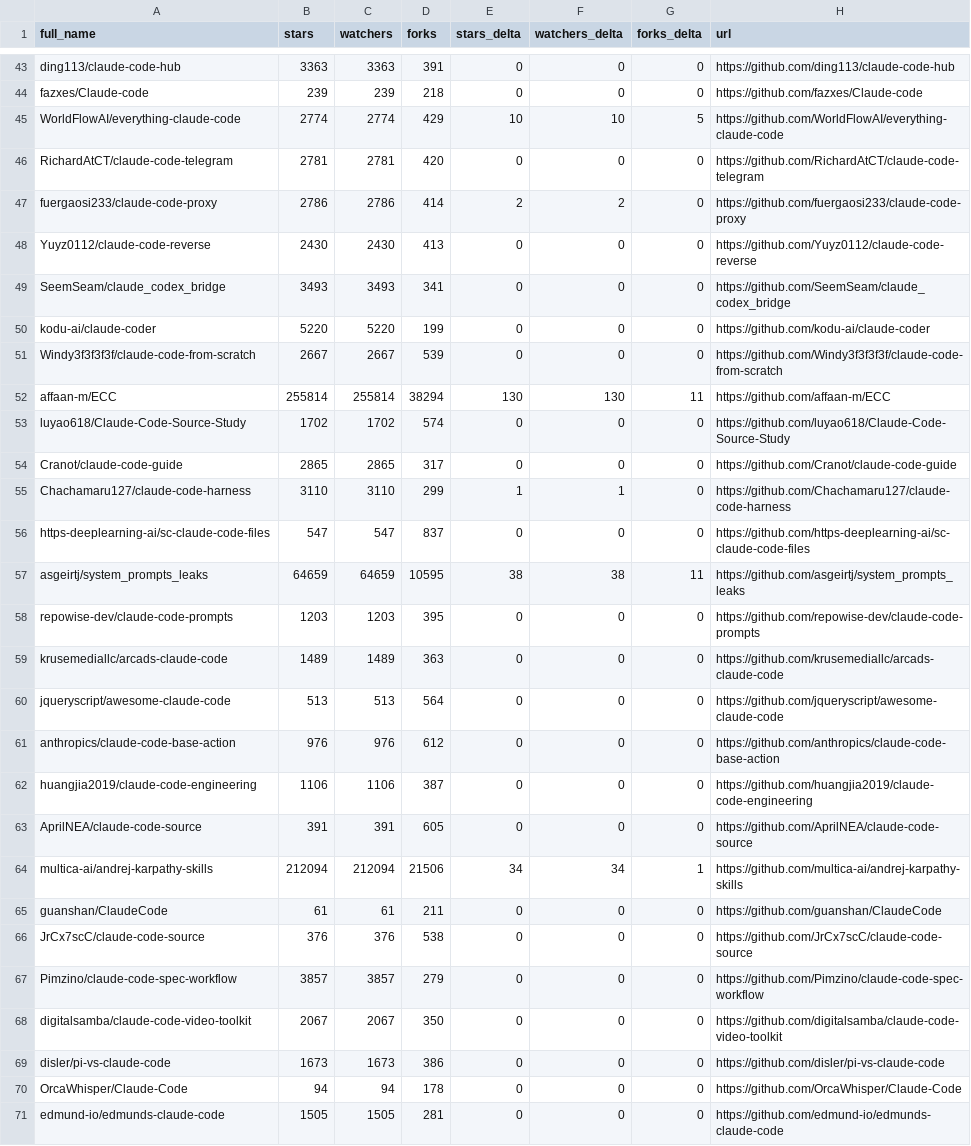
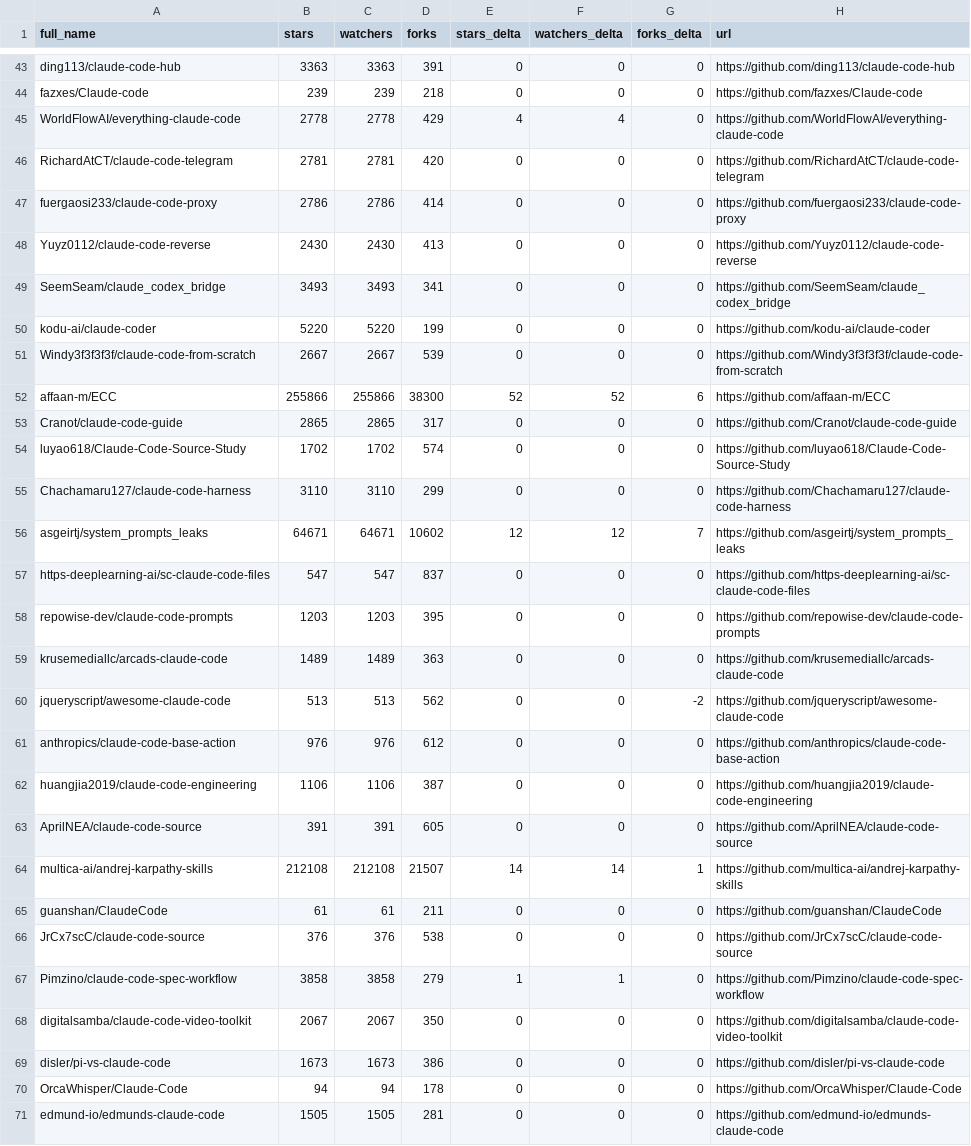
Before and after one commit to davisbuilds/awesome-claude-code, a CSV file: data/repo-ticker.csv, drawn as a sheet; only a part is shown, gaps mark what is left out; the diff covers the shown part only.

```diff
--- a/data/repo-ticker.csv
+++ b/data/repo-ticker.csv
@@ -44,5 +44,5 @@ ding113/claude-code-hub,3363,3363,391,0,0,0,https://github.com/ding113/claude-co
 fazxes/Claude-code,239,239,218,0,0,0,https://github.com/fazxes/Claude-code
-WorldFlowAI/everything-claude-code,2774,2774,429,10,10,5,https://github.com/WorldFlowAI/everything-claude-code
+WorldFlowAI/everything-claude-code,2778,2778,429,4,4,0,https://github.com/WorldFlowAI/everything-claude-code
 RichardAtCT/claude-code-telegram,2781,2781,420,0,0,0,https://github.com/RichardAtCT/claude-code-telegram
-fuergaosi233/claude-code-proxy,2786,2786,414,2,2,0,https://github.com/fuergaosi233/claude-code-proxy
+fuergaosi233/claude-code-proxy,2786,2786,414,0,0,0,https://github.com/fuergaosi233/claude-code-proxy
 Yuyz0112/claude-code-reverse,2430,2430,413,0,0,0,https://github.com/Yuyz0112/claude-code-reverse
@@ -51,11 +51,11 @@ kodu-ai/claude-coder,5220,5220,199,0,0,0,https://github.com/kodu-ai/claude-coder
 Windy3f3f3f3f/claude-code-from-scratch,2667,2667,539,0,0,0,https://github.com/Windy3f3f3f3f/claude-code-from-scratch
-affaan-m/ECC,255814,255814,38294,130,130,11,https://github.com/affaan-m/ECC
+affaan-m/ECC,255866,255866,38300,52,52,6,https://github.com/affaan-m/ECC
+Cranot/claude-code-guide,2865,2865,317,0,0,0,https://github.com/Cranot/claude-code-guide
 luyao618/Claude-Code-Source-Study,1702,1702,574,0,0,0,https://github.com/luyao618/Claude-Code-Source-Study
-Cranot/claude-code-guide,2865,2865,317,0,0,0,https://github.com/Cranot/claude-code-guide
-Chachamaru127/claude-code-harness,3110,3110,299,1,1,0,https://github.com/Chachamaru127/claude-code-harness
+Chachamaru127/claude-code-harness,3110,3110,299,0,0,0,https://github.com/Chachamaru127/claude-code-harness
+asgeirtj/system_prompts_leaks,64671,64671,10602,12,12,7,https://github.com/asgeirtj/system_prompts_leaks
 https-deeplearning-ai/sc-claude-code-files,547,547,837,0,0,0,https://github.com/https-deeplearning-ai/sc-claude-code-files
-asgeirtj/system_prompts_leaks,64659,64659,10595,38,38,11,https://github.com/asgeirtj/system_prompts_leaks
 repowise-dev/claude-code-prompts,1203,1203,395,0,0,0,https://github.com/repowise-dev/claude-code-prompts
 krusemediallc/arcads-claude-code,1489,1489,363,0,0,0,https://github.com/krusemediallc/arcads-claude-code
-jqueryscript/awesome-claude-code,513,513,564,0,0,0,https://github.com/jqueryscript/awesome-claude-code
+jqueryscript/awesome-claude-code,513,513,562,0,0,-2,https://github.com/jqueryscript/awesome-claude-code
 anthropics/claude-code-base-action,976,976,612,0,0,0,https://github.com/anthropics/claude-code-base-action
@@ -63,6 +63,6 @@ huangjia2019/claude-code-engineering,1106,1106,387,0,0,0,https://github.com/huan
 AprilNEA/claude-code-source,391,391,605,0,0,0,https://github.com/AprilNEA/claude-code-source
-multica-ai/andrej-karpathy-skills,212094,212094,21506,34,34,1,https://github.com/multica-ai/andrej-karpathy-skills
+multica-ai/andrej-karpathy-skills,212108,212108,21507,14,14,1,https://github.com/multica-ai/andrej-karpathy-skills
 guanshan/ClaudeCode,61,61,211,0,0,0,https://github.com/guanshan/ClaudeCode
 JrCx7scC/claude-code-source,376,376,538,0,0,0,https://github.com/JrCx7scC/claude-code-source
-Pimzino/claude-code-spec-workflow,3857,3857,279,0,0,0,https://github.com/Pimzino/claude-code-spec-workflow
+Pimzino/claude-code-spec-workflow,3858,3858,279,1,1,0,https://github.com/Pimzino/claude-code-spec-workflow
 digitalsamba/claude-code-video-toolkit,2067,2067,350,0,0,0,https://github.com/digitalsamba/claude-code-video-toolkit
```
Also changed, not shown: 1 added row, 1 removed row, 1 moved row and 79 edited cells elsewhere in this file, 4 other files.
